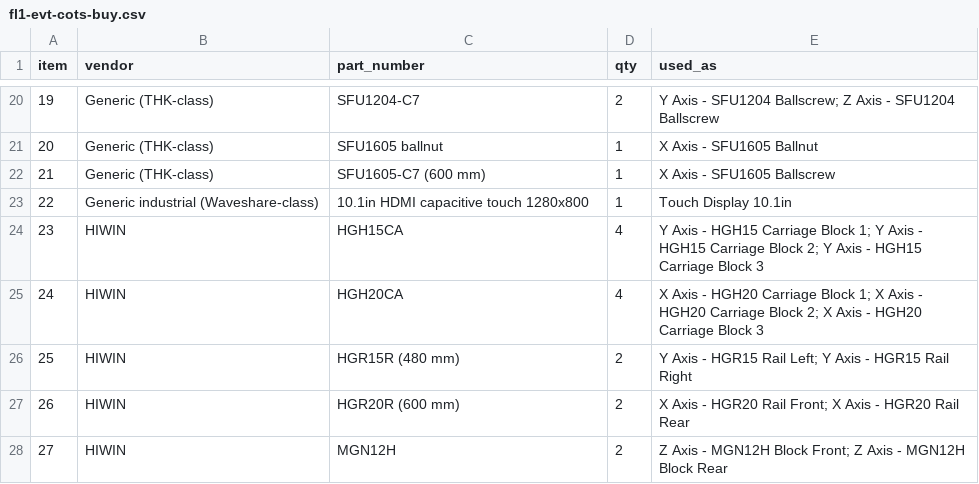
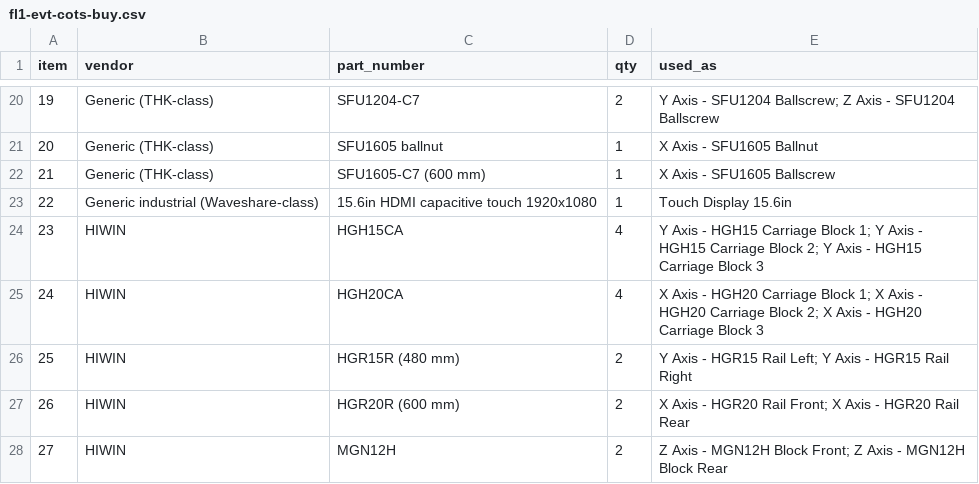
Before and after one commit to jackalkahwati/EE-lab, a CSV file: docs/rfq/fl1-evt-cots-buy.csv, drawn as a sheet; only a part is shown, gaps mark what is left out.

```diff
--- a/docs/rfq/fl1-evt-cots-buy.csv
+++ b/docs/rfq/fl1-evt-cots-buy.csv
@@ -22,3 +22,3 @@ item,vendor,part_number,qty,used_as
 21,Generic (THK-class),SFU1605-C7 (600 mm),1,X Axis - SFU1605 Ballscrew
-22,Generic industrial (Waveshare-class),10.1in HDMI capacitive touch 1280x800,1,Touch Display 10.1in
+22,Generic industrial (Waveshare-class),15.6in HDMI capacitive touch 1920x1080,1,Touch Display 15.6in
 23,HIWIN,HGH15CA,4,Y Axis - HGH15 Carriage Block 1; Y Axis - HGH15 Carriage Block 2; Y Axis - HGH15 Carriage Block 3
```
Also changed, not shown: docs/rfq/fl1-evt-fab-rfq.csv, 5 other files.
